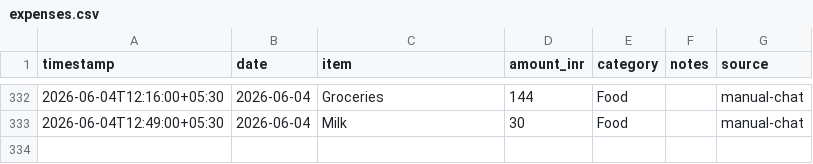
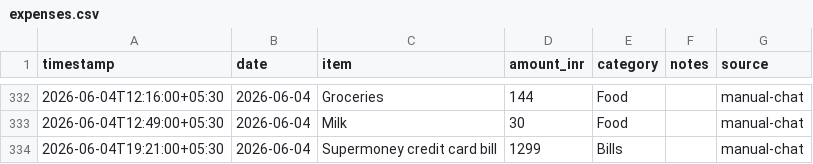
Before and after one commit to Sukrittt/envelope, a CSV file: data/expenses.csv, drawn as a sheet; only a part is shown, gaps mark what is left out; the diff names each change by its address in the sheet, - before the commit and + after, or states it on an @@ line.

Commit message:
Log expense: Supermoney credit card bill ₹1299

```diff
--- a/data/expenses.csv
+++ b/data/expenses.csv
+row 334: 2026-06-04T19:21:00+05:30 | 2026-06-04 | Supermoney credit card bill | 1299 | Bills |  | manual-chat
```
Also changed, not shown: productivity/expenses.csv, public/productivity/expenses.csv, 1 other file.
